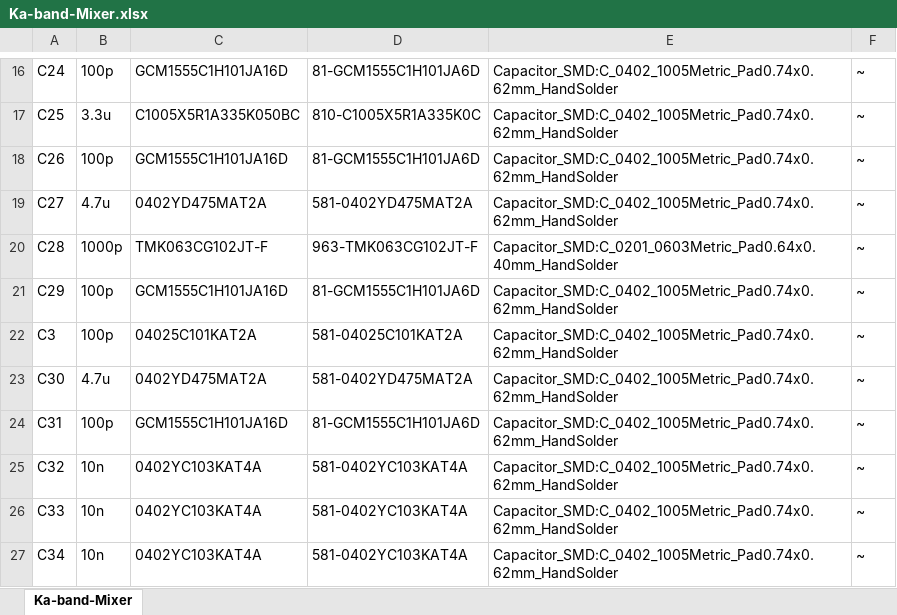
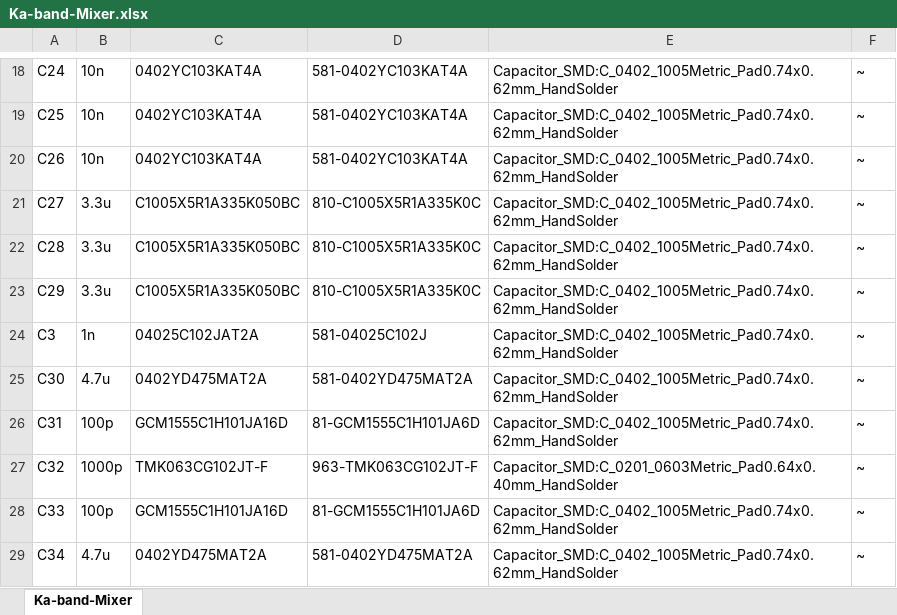
Before and after one commit to ODGrip/Ka-band-Mixer, an Excel workbook: Ka-band-Mixer/Ka-band-Mixer.xlsx, sheet Ka-band-Mixer, drawn as a sheet; only a part is shown, gaps mark what is left out; values as stored, in another font and other column widths than the file's, no borders; addresses are those after the commit; the diff covers the shown part only; the diff names each change by its address in the sheet, - before the commit and + after, or states it on an @@ line.

```diff
--- a/Ka-band-Mixer/Ka-band-Mixer.xlsx (sheet Ka-band-Mixer)
+++ b/Ka-band-Mixer/Ka-band-Mixer.xlsx (sheet Ka-band-Mixer)
-B18: 100p
+B18: 10n
-C18: GCM1555C1H101JA16D
+C18: 0402YC103KAT4A
-D18: 81-GCM1555C1H101JA6D
+D18: 581-0402YC103KAT4A
-B19: 3.3u
+B19: 10n
-C19: C1005X5R1A335K050BC
+C19: 0402YC103KAT4A
-D19: 810-C1005X5R1A335K0C
+D19: 581-0402YC103KAT4A
-B20: 100p
+B20: 10n
-C20: GCM1555C1H101JA16D
+C20: 0402YC103KAT4A
-D20: 81-GCM1555C1H101JA6D
+D20: 581-0402YC103KAT4A
-B21: 4.7u
+B21: 3.3u
-C21: 0402YD475MAT2A
+C21: C1005X5R1A335K050BC
-D21: 581-0402YD475MAT2A
+D21: 810-C1005X5R1A335K0C
-B22: 1000p
+B22: 3.3u
-C22: TMK063CG102JT-F
+C22: C1005X5R1A335K050BC
-D22: 963-TMK063CG102JT-F
+D22: 810-C1005X5R1A335K0C
-E22: Capacitor_SMD:C_0201_0603Metric_Pad0.64x0.40mm_HandSolder
+E22: Capacitor_SMD:C_0402_1005Metric_Pad0.74x0.62mm_HandSolder
-B23: 100p
+B23: 3.3u
-C23: GCM1555C1H101JA16D
+C23: C1005X5R1A335K050BC
-D23: 81-GCM1555C1H101JA6D
+D23: 810-C1005X5R1A335K0C
-B24: 100p
+B24: 1n
-C24: 04025C101KAT2A
+C24: 04025C102JAT2A
-D24: 581-04025C101KAT2A
+D24: 581-04025C102J
-B27: 10n
+B27: 1000p
-C27: 0402YC103KAT4A
+C27: TMK063CG102JT-F
-D27: 581-0402YC103KAT4A
+D27: 963-TMK063CG102JT-F
-E27: Capacitor_SMD:C_0402_1005Metric_Pad0.74x0.62mm_HandSolder
+E27: Capacitor_SMD:C_0201_0603Metric_Pad0.64x0.40mm_HandSolder
-B28: 10n
+B28: 100p
-C28: 0402YC103KAT4A
+C28: GCM1555C1H101JA16D
-D28: 581-0402YC103KAT4A
+D28: 81-GCM1555C1H101JA6D
-B29: 10n
+B29: 4.7u
-C29: 0402YC103KAT4A
+C29: 0402YD475MAT2A
-D29: 581-0402YC103KAT4A
+D29: 581-0402YD475MAT2A
```
Also changed, not shown: 5 added rows, 5 removed rows and 99 edited cells elsewhere in this sheet, 5 other files.
